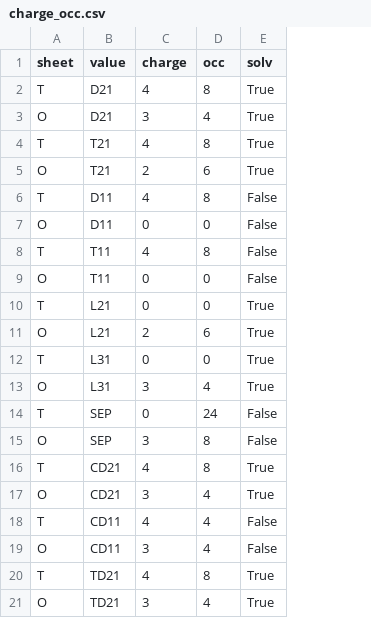
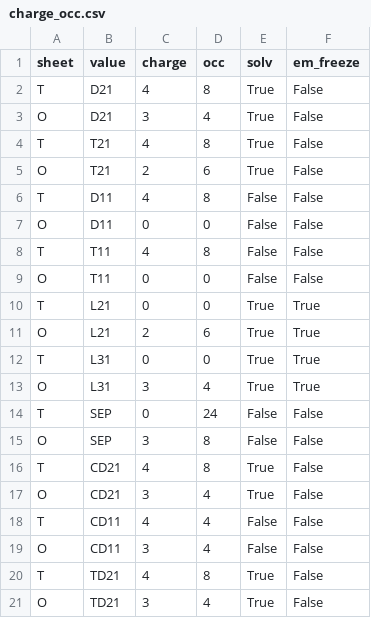
Before and after one commit to Erastova-group/ClayCode, a CSV file: package/ClayCode/data/data/UCS/charge_occ.csv, drawn as a sheet; the diff names each change by its address in the sheet, - before the commit and + after, or states it on an @@ line.

Commit message:
update data

```diff
--- a/package/ClayCode/data/data/UCS/charge_occ.csv
+++ b/package/ClayCode/data/data/UCS/charge_occ.csv
+column F (em_freeze), rows 2-21: False | False | False | False | False | False | False | False | True | True | True | True | False | False | False | False | False | False | False | False
```
Also changed, not shown: 2 other files.
